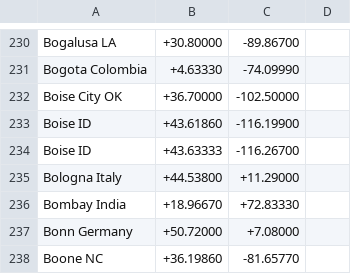
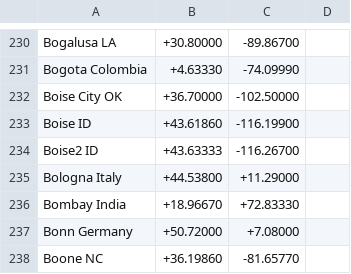
Before and after one commit to jaanga/terrain-viewer, a CSV file: gazetteer/places-2000.csv, drawn as a sheet; only a part is shown, gaps mark what is left out; the diff covers the shown part only.

```diff
--- a/gazetteer/places-2000.csv
+++ b/gazetteer/places-2000.csv
@@ -233,3 +233,3 @@ Boise City OK;+36.70000;-102.50000
 Boise ID;+43.61860;-116.19900
-Boise ID;+43.63333;-116.26700
+Boise2 ID;+43.63333;-116.26700
 Bologna Italy;+44.53800;+11.29000
```
Also changed, not shown: 3 added rows, 1 removed row and 7 edited cells elsewhere in this file, 6 other files.
